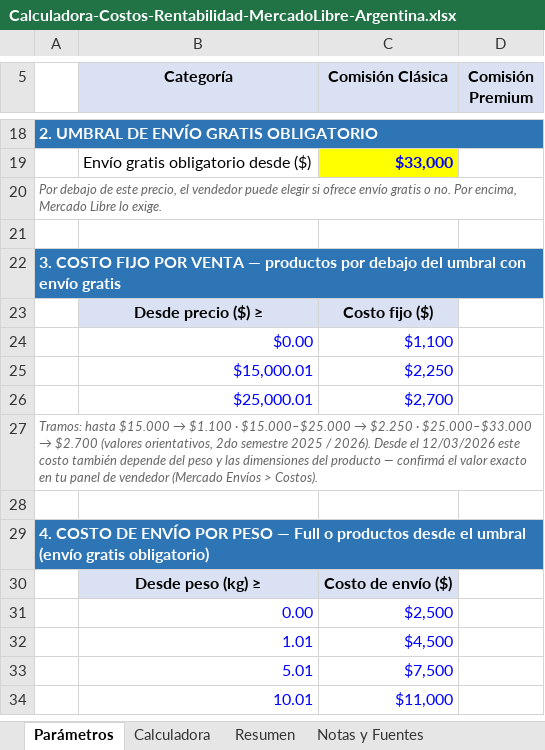
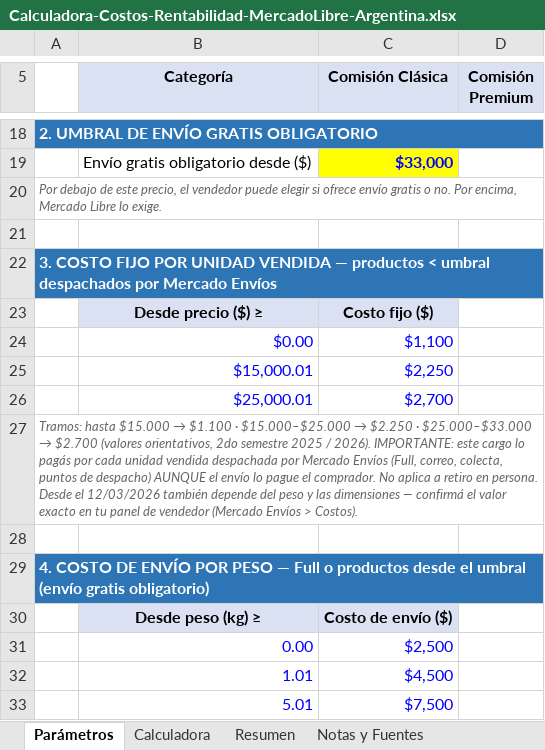
Before and after one commit to ventas-sys/socialflow, an Excel workbook: recursos/Calculadora-Costos-Rentabilidad-MercadoLibre-Argentina.xlsx, sheet Parámetros, drawn as a sheet; only a part is shown, gaps mark what is left out; the shorter side is filled out with more unchanged rows; values as stored, in another font and other column widths than the file's, no borders; the diff names each change by its address in the sheet, - before the commit and + after, or states it on an @@ line.

```diff
--- a/recursos/Calculadora-Costos-Rentabilidad-MercadoLibre-Argentina.xlsx (sheet Parámetros)
+++ b/recursos/Calculadora-Costos-Rentabilidad-MercadoLibre-Argentina.xlsx (sheet Parámetros)
-A22: …FIJO POR VENTA — productos por debajo del umbral con envío gratis
+A22: …FIJO POR UNIDAD VENDIDA — productos < umbral despachados por Mercado Envíos
-A27: …/ 2026). Desde el 12/03/2026 este costo también depende del peso y las dimensiones del producto — confirmá…
+A27: …/ 2026). IMPORTANTE: este cargo lo pagás por cada unidad vendida despachada por Mercado Envíos (Full, correo, colecta, puntos de despacho) AUNQUE el envío lo pague el comprador. No aplica a retiro en persona. Desde el 12/03/2026 también depende del peso y las dimensiones — confirmá…
```
Also changed, not shown: sheet Calculadora, sheet Resumen, sheet Notas y Fuentes, formulas that keep their value, 3 other files.
